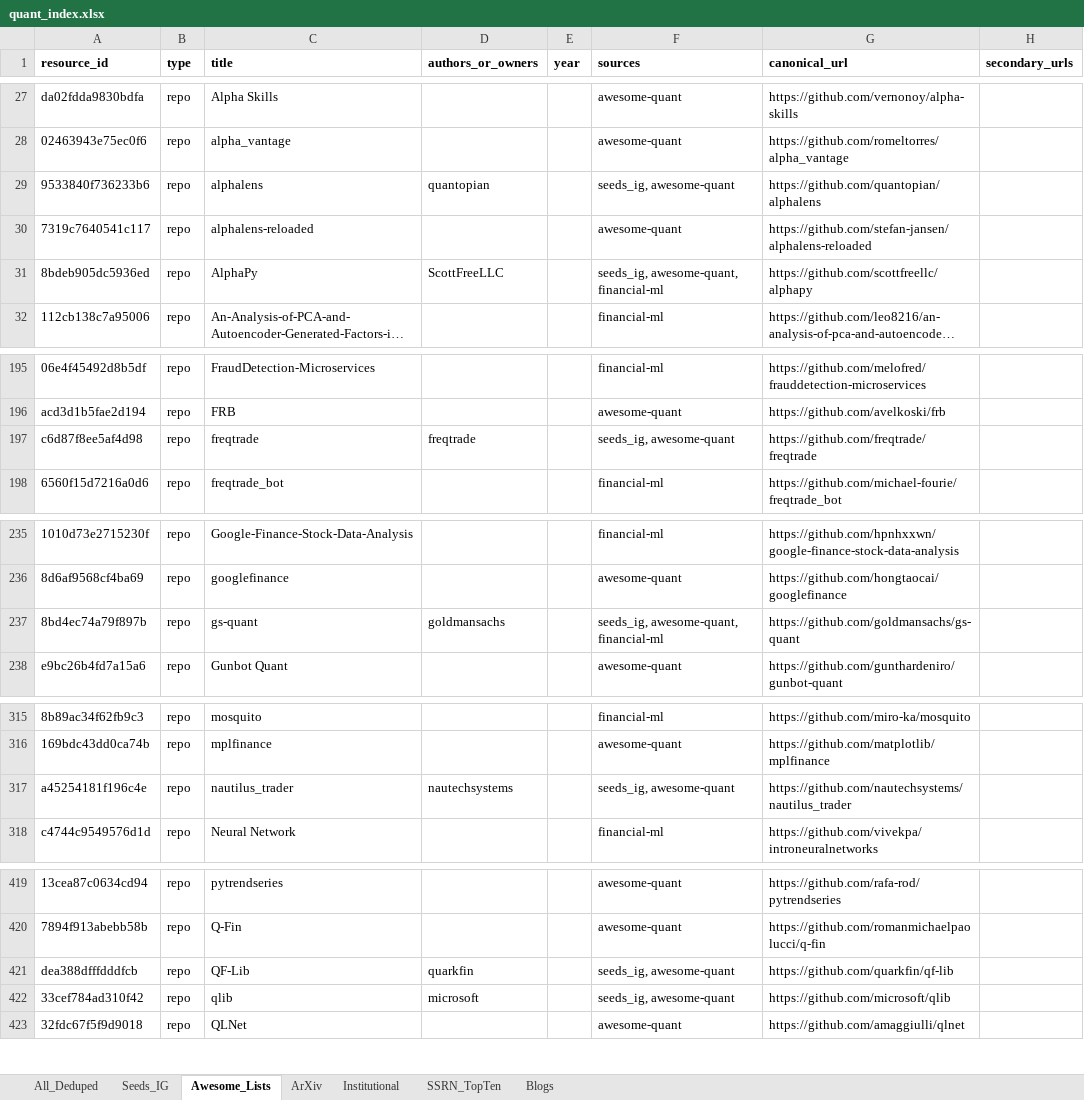
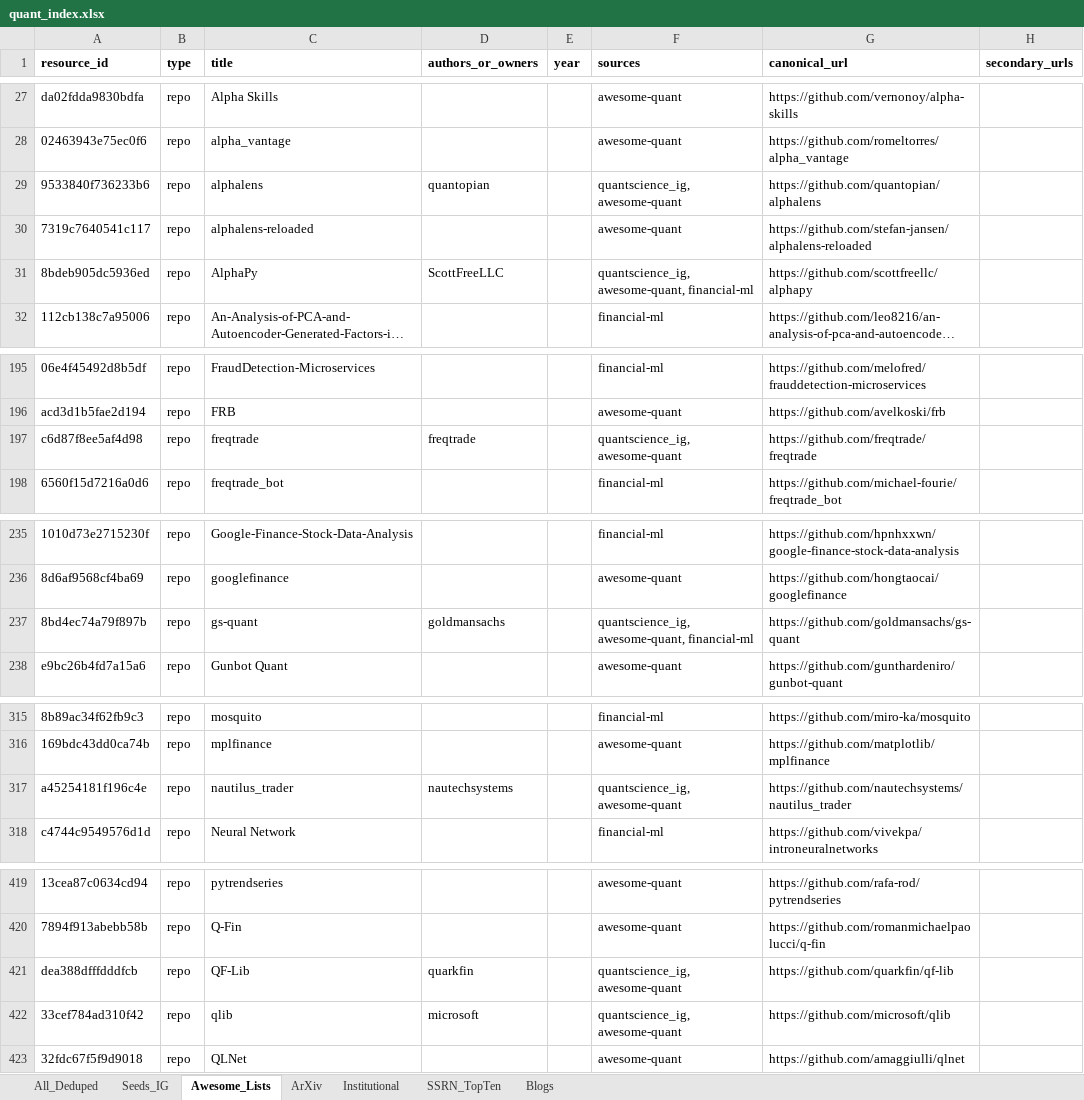
Before and after one commit to Tyalor/symbols-research-textbooks-repos-bump-scripts, an Excel workbook: data/quant_index.xlsx, sheet Awesome_Lists, drawn as a sheet; only a part is shown, gaps mark what is left out; long unchanged cells end in …; values as stored, in another font and other column widths than the file's, no borders; the diff covers the shown part only; the diff names each change by its address in the sheet, - before the commit and + after, or states it on an @@ line.

```diff
--- a/data/quant_index.xlsx (sheet Awesome_Lists)
+++ b/data/quant_index.xlsx (sheet Awesome_Lists)
-F29 (sources): seeds_ig, awesome-quant
+F29 (sources): quantscience_ig, awesome-quant
-F31 (sources): seeds_ig, awesome-quant, financial-ml
+F31 (sources): quantscience_ig, awesome-quant, financial-ml
-F197 (sources): seeds_ig, awesome-quant
+F197 (sources): quantscience_ig, awesome-quant
-F237 (sources): seeds_ig, awesome-quant, financial-ml
+F237 (sources): quantscience_ig, awesome-quant, financial-ml
-F317 (sources): seeds_ig, awesome-quant
+F317 (sources): quantscience_ig, awesome-quant
-F421:F422 (sources): seeds_ig, awesome-quant
+F421:F422 (sources): quantscience_ig, awesome-quant
```
Also changed, not shown: 8 edited cells elsewhere in this sheet, sheet Seeds_IG, sheet All_Deduped, 7 other files.
